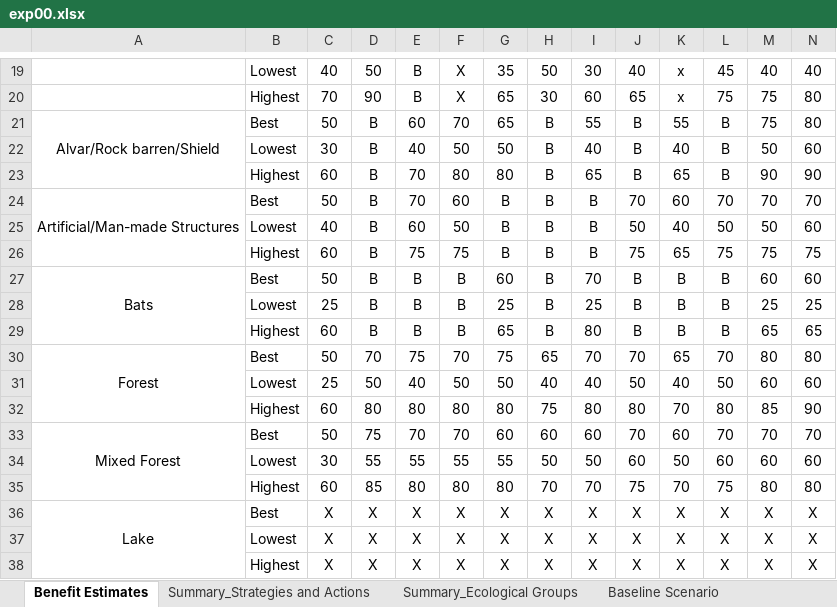
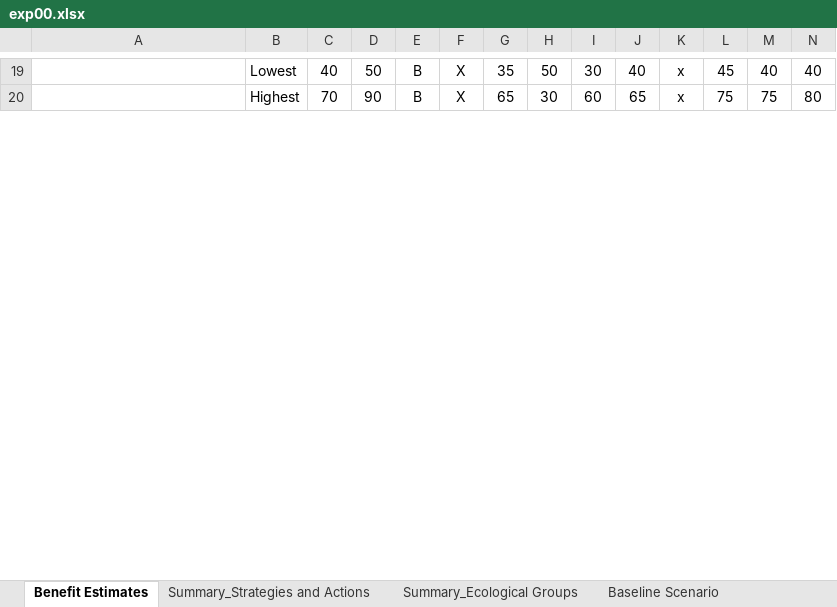
Before and after one commit to aecamaclang/SouthernOntario_PTM, an Excel workbook: data/raw/exp00.xlsx, sheet Benefit Estimates, drawn as a sheet; only a part is shown, gaps mark what is left out; values as stored, in another font and other column widths than the file's, no borders; charts and pictures and conditional formats not drawn; removed rows and columns are numbered as before the commit, all else as after; rows hold the shown columns only; the diff covers the shown part only; the diff names each change by its address in the sheet, - before the commit and + after, or states it on an @@ line.

Commit message:
adding sample benefits file again

```diff
--- a/data/raw/exp00.xlsx (sheet Benefit Estimates)
+++ b/data/raw/exp00.xlsx (sheet Benefit Estimates)
-row 21: Alvar/Rock barren/Shield | Best | 50 | B | 60 | 70 | 65 | B | 55 | B | 55 | B | 75 | 80
-row 22:  | Lowest | 30 | B | 40 | 50 | 50 | B | 40 | B | 40 | B | 50 | 60
-row 23:  | Highest | 60 | B | 70 | 80 | 80 | B | 65 | B | 65 | B | 90 | 90
-row 24: Artificial/Man-made Structures | Best | 50 | B | 70 | 60 | B | B | B | 70 | 60 | 70 | 70 | 70
-row 25:  | Lowest | 40 | B | 60 | 50 | B | B | B | 50 | 40 | 50 | 50 | 60
-row 26:  | Highest | 60 | B | 75 | 75 | B | B | B | 75 | 65 | 75 | 75 | 75
-row 27: Bats | Best | 50 | B | B | B | 60 | B | 70 | B | B | B | 60 | 60
-row 28:  | Lowest | 25 | B | B | B | 25 | B | 25 | B | B | B | 25 | 25
-row 29:  | Highest | 60 | B | B | B | 65 | B | 80 | B | B | B | 65 | 65
-row 30: Forest | Best | 50 | 70 | 75 | 70 | 75 | 65 | 70 | 70 | 65 | 70 | 80 | 80
-row 31:  | Lowest | 25 | 50 | 40 | 50 | 50 | 40 | 40 | 50 | 40 | 50 | 60 | 60
-row 32:  | Highest | 60 | 80 | 80 | 80 | 80 | 75 | 80 | 80 | 70 | 80 | 85 | 90
-row 33: Mixed Forest | Best | 50 | 75 | 70 | 70 | 60 | 60 | 60 | 70 | 60 | 70 | 70 | 70
-row 34:  | Lowest | 30 | 55 | 55 | 55 | 55 | 50 | 50 | 60 | 50 | 60 | 60 | 60
-row 35:  | Highest | 60 | 85 | 80 | 80 | 80 | 70 | 70 | 75 | 70 | 75 | 80 | 80
-row 36: Lake | Best | X | X | X | X | X | X | X | X | X | X | X | X
-row 37:  | Lowest | X | X | X | X | X | X | X | X | X | X | X | X
-row 38:  | Highest | X | X | X | X | X | X | X | X | X | X | X | X
```
Also changed, not shown: 48 added rows, 30 removed rows and 2 edited cells elsewhere in this sheet, 1 other file.
